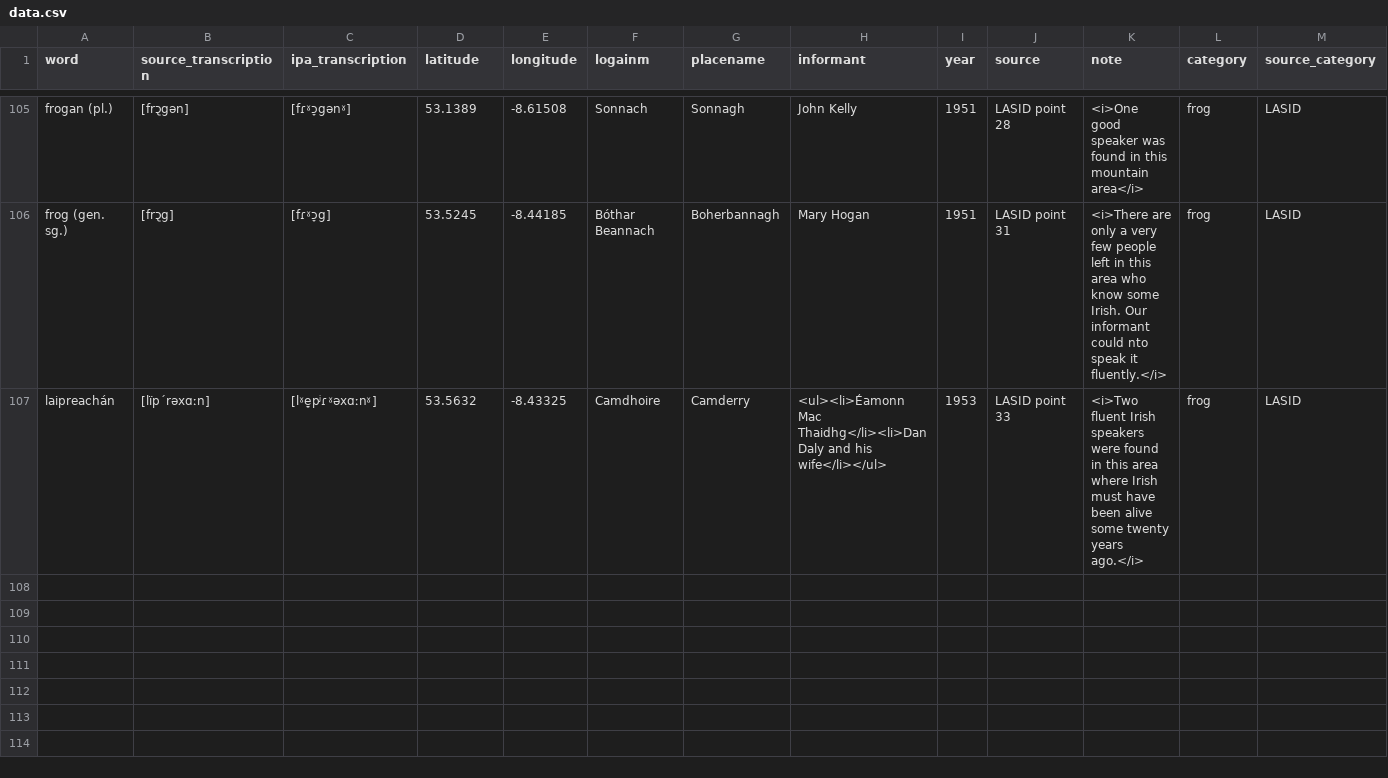
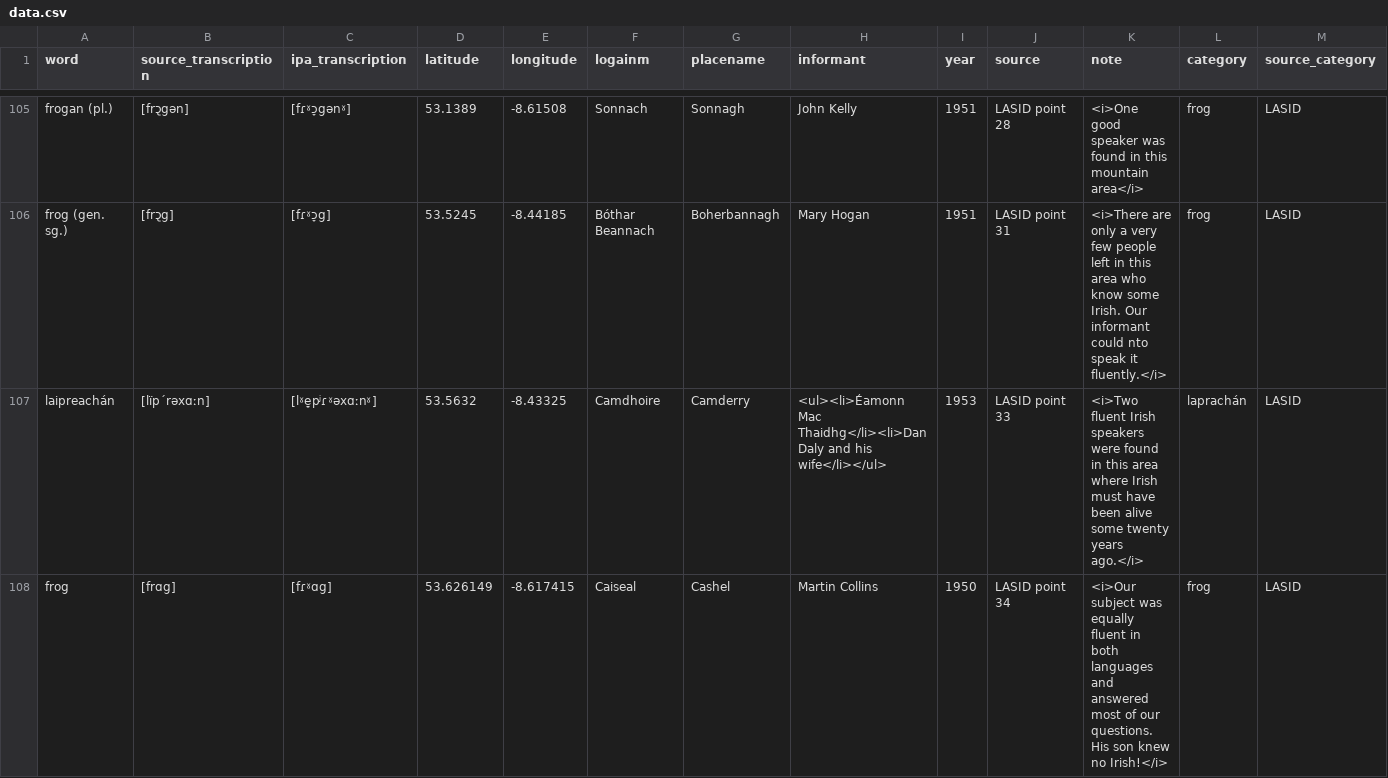
Before and after one commit to lochsh/mclaug, a CSV file: content/images/froganna/data.csv, drawn as a sheet; only a part is shown, gaps mark what is left out.

Commit message:
add point 34

```diff
--- a/content/images/froganna/data.csv
+++ b/content/images/froganna/data.csv
@@ -106,2 +106,3 @@ frogan (pl.),[frɔ̢gən],[fɾˠɔ̞gənˠ],53.1389,-8.61508,Sonnach,Sonnagh,Joh
 frog (gen. sg.),[frɔ̢g],[fɾˠɔ̞g],53.5245,-8.44185,Bóthar Beannach,Boherbannagh,Mary Hogan,1951,LASID point 31,"<i>There are only a very few people left in this area who know some Irish. Our informant could nto speak it fluently.</i>",frog,LASID
-laipreachán,[lïp´rəxɑːn],[lˠe̞̠pʲɾˠəxɑːnˠ],53.5632,-8.43325,Camdhoire,Camderry,<ul><li>Éamonn Mac Thaidhg</li><li>Dan Daly and his wife</li></ul>,1953,LASID point 33,"<i>Two fluent Irish speakers were found in this area where Irish must have been alive some twenty years ago.</i>",frog,LASID
+laipreachán,[lïp´rəxɑːn],[lˠe̞̠pʲɾˠəxɑːnˠ],53.5632,-8.43325,Camdhoire,Camderry,<ul><li>Éamonn Mac Thaidhg</li><li>Dan Daly and his wife</li></ul>,1953,LASID point 33,"<i>Two fluent Irish speakers were found in this area where Irish must have been alive some twenty years ago.</i>",laprachán,LASID
+frog,[frɑg],[fɾˠɑg],53.626149,-8.617415,Caiseal,Cashel,Martin Collins,1950,LASID point 34,"<i>Our subject was equally fluent in both languages and answered most of our questions. His son knew no Irish!</i>",frog,LASID
```
